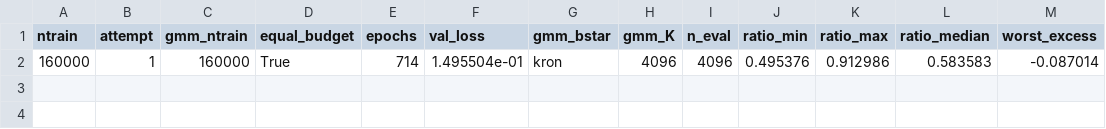
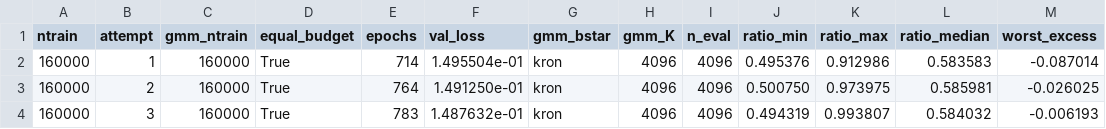
Before and after one commit to TaeJun1999/T2-Annealed-receiver, a CSV file: conf/results/d2_gbprime_SRP.csv, drawn as a sheet.

```diff
--- a/conf/results/d2_gbprime_SRP.csv
+++ b/conf/results/d2_gbprime_SRP.csv
@@ -2 +2,3 @@ ntrain,attempt,gmm_ntrain,equal_budget,epochs,val_loss,gmm_bstar,gmm_K,n_eval,ra
 160000,1,160000,True,714,1.495504e-01,kron,4096,4096,0.495376,0.912986,0.583583,-0.087014
+160000,2,160000,True,764,1.491250e-01,kron,4096,4096,0.500750,0.973975,0.585981,-0.026025
+160000,3,160000,True,783,1.487632e-01,kron,4096,4096,0.494319,0.993807,0.584032,-0.006193
```
Also changed, not shown: 29 other files.
